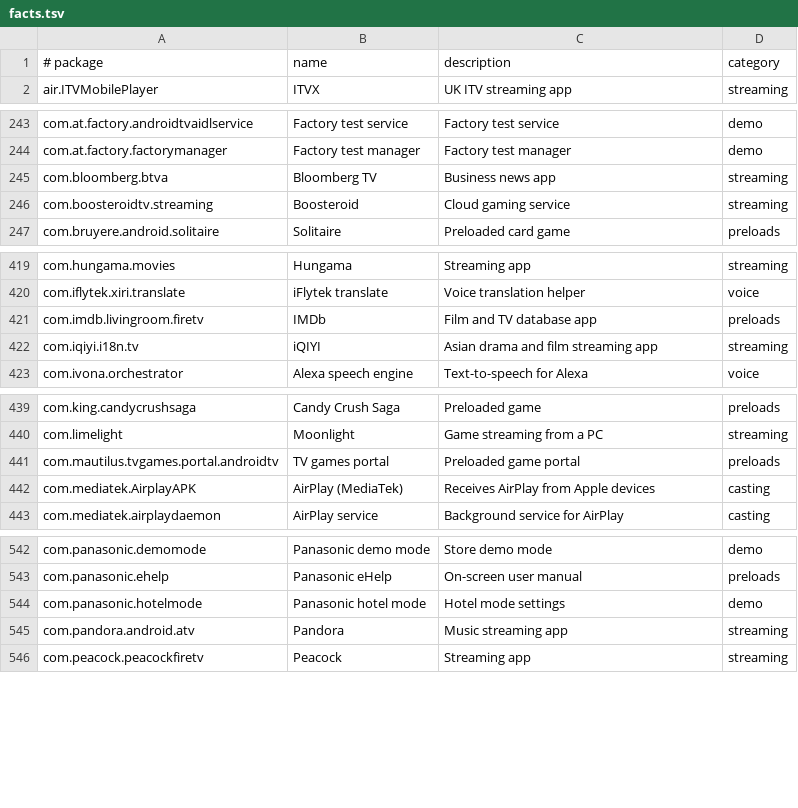
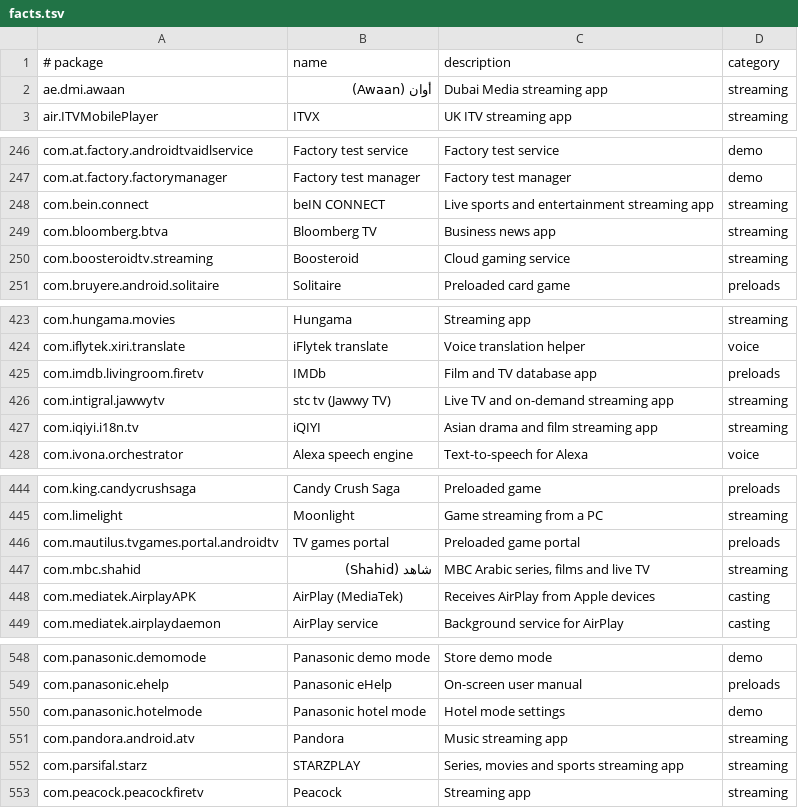
Before and after one commit to al3nkboot/mi5g-tv, a TSV file: core/spec/src/main/resources/tv/cleanyour/core/spec/facts.tsv, drawn as a sheet; only a part is shown, gaps mark what is left out; the diff covers the shown part only.

Commit message:
Mi5G TV 1.1.0: Arabic streaming protection, TV remote/text/screenshot tools, and APK sideloader

```diff
--- a/core/spec/src/main/resources/tv/cleanyour/core/spec/facts.tsv
+++ b/core/spec/src/main/resources/tv/cleanyour/core/spec/facts.tsv
@@ -1,2 +1,3 @@
 # package	name	description	category
+ae.dmi.awaan	أوان (Awaan)	Dubai Media streaming app	streaming
 air.ITVMobilePlayer	ITVX	UK ITV streaming app	streaming
@@ -244,2 +247,3 @@ com.at.factory.androidtvaidlservice	Factory test service	Factory test service	de
 com.at.factory.factorymanager	Factory test manager	Factory test manager	demo
+com.bein.connect	beIN CONNECT	Live sports and entertainment streaming app	streaming
 com.bloomberg.btva	Bloomberg TV	Business news app	streaming
@@ -421,2 +425,3 @@ com.iflytek.xiri.translate	iFlytek translate	Voice translation helper	voice
 com.imdb.livingroom.firetv	IMDb	Film and TV database app	preloads
+com.intigral.jawwytv	stc tv (Jawwy TV)	Live TV and on-demand streaming app	streaming
 com.iqiyi.i18n.tv	iQIYI	Asian drama and film streaming app	streaming
@@ -441,2 +446,3 @@ com.limelight	Moonlight	Game streaming from a PC	streaming
 com.mautilus.tvgames.portal.androidtv	TV games portal	Preloaded game portal	preloads
+com.mbc.shahid	شاهد (Shahid)	MBC Arabic series, films and live TV	streaming
 com.mediatek.AirplayAPK	AirPlay (MediaTek)	Receives AirPlay from Apple devices	casting
@@ -545,2 +551,3 @@ com.panasonic.hotelmode	Panasonic hotel mode	Hotel mode settings	demo
 com.pandora.android.atv	Pandora	Music streaming app	streaming
+com.parsifal.starz	STARZPLAY	Series, movies and sports streaming app	streaming
 com.peacock.peacockfiretv	Peacock	Streaming app	streaming
```
Also changed, not shown: 13 added rows elsewhere in this file, 23 other files.
